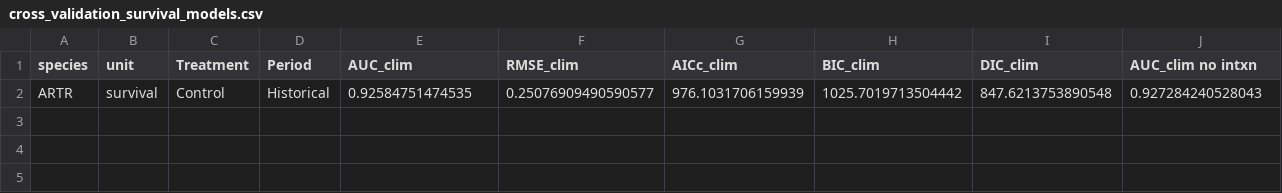
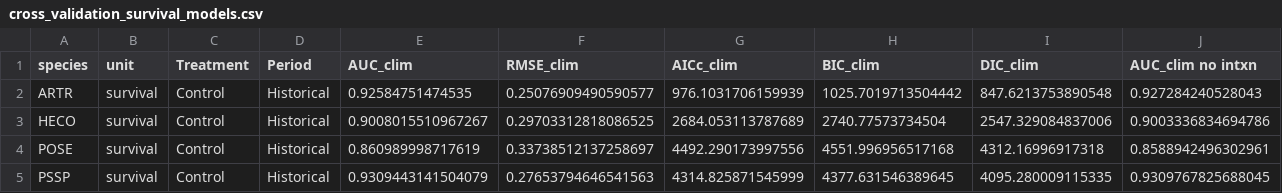
Before and after one commit to pbadler/forecast-plants-2024, a CSV file: output/survival_models/cross_validation_survival_models.csv, drawn as a sheet; only a part is shown; rows hold the shown columns only; the diff names each change by its address in the sheet, - before the commit and + after, or states it on an @@ line.

```diff
--- a/output/survival_models/cross_validation_survival_models.csv
+++ b/output/survival_models/cross_validation_survival_models.csv
+row 3: HECO | survival | Control | Historical | 0.9008015510967267 | 0.29703312818086525 | 2684.053113787689 | 2740.77573734504 | 2547.329084837006 | 0.9003336834694786
+row 4: POSE | survival | Control | Historical | 0.860989998717619 | 0.33738512137258697 | 4492.290173997556 | 4551.996956517168 | 4312.16996917318 | 0.8588942496302961
+row 5: PSSP | survival | Control | Historical | 0.9309443141504079 | 0.27653794646541563 | 4314.825871545999 | 4377.631546389645 | 4095.280009115335 | 0.9309767825688045
```
Also changed, not shown: output/growth_models/cross_validation_growth_models.csv, output/growth_models/top_growth_windows.csv, 1 other file.
